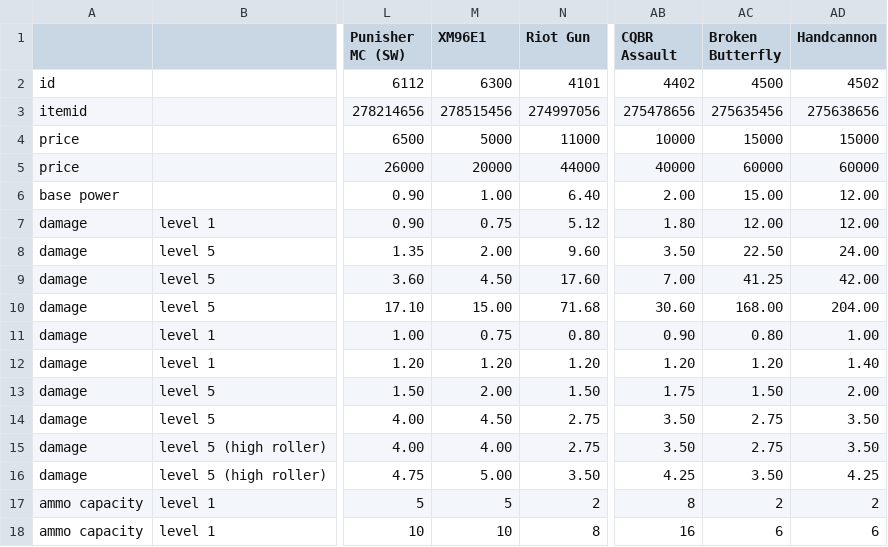
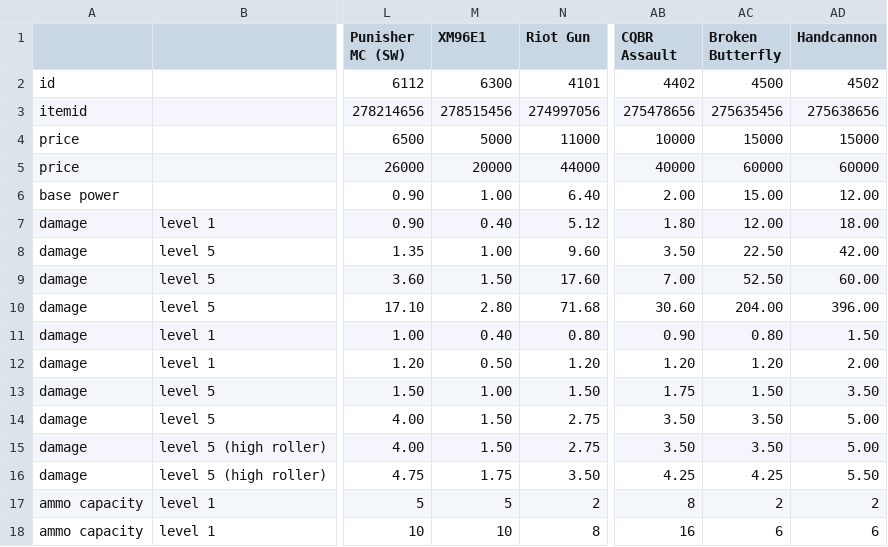
Before and after one commit to biorand/re4r, a CSV file: src/IntelOrca.Biohazard.BioRand.RE4R/data/wpstats.csv, drawn as a sheet; only a part is shown, gaps mark what is left out; the diff names each change by its address in the sheet, - before the commit and + after, or states it on an @@ line.

Commit message:
Lower OPness of XM gun

```diff
--- a/src/IntelOrca.Biohazard.BioRand.RE4R/data/wpstats.csv
+++ b/src/IntelOrca.Biohazard.BioRand.RE4R/data/wpstats.csv
-M7 (XM96E1): 0.75
+M7 (XM96E1): 0.40
-AD7 (Handcannon): 12.00
+AD7 (Handcannon): 18.00
-M8 (XM96E1): 2.00
+M8 (XM96E1): 1.00
-AD8 (Handcannon): 24.00
+AD8 (Handcannon): 42.00
-M9 (XM96E1): 4.50
+M9 (XM96E1): 1.50
-AC9 (Broken Butterfly): 41.25
+AC9 (Broken Butterfly): 52.50
-AD9 (Handcannon): 42.00
+AD9 (Handcannon): 60.00
-M10 (XM96E1): 15.00
+M10 (XM96E1): 2.80
-AC10 (Broken Butterfly): 168.00
+AC10 (Broken Butterfly): 204.00
-AD10 (Handcannon): 204.00
+AD10 (Handcannon): 396.00
-M11 (XM96E1): 0.75
+M11 (XM96E1): 0.40
-AD11 (Handcannon): 1.00
+AD11 (Handcannon): 1.50
-M12 (XM96E1): 1.20
+M12 (XM96E1): 0.50
-AD12 (Handcannon): 1.40
+AD12 (Handcannon): 2.00
-M13 (XM96E1): 2.00
+M13 (XM96E1): 1.00
-AD13 (Handcannon): 2.00
+AD13 (Handcannon): 3.50
-M14 (XM96E1): 4.50
+M14 (XM96E1): 1.50
-AC14:AC15 (Broken Butterfly): 2.75
+AC14:AC15 (Broken Butterfly): 3.50
-AD14:AD15 (Handcannon): 3.50
+AD14:AD15 (Handcannon): 5.00
-M15 (XM96E1): 4.00
+M15 (XM96E1): 1.50
-M16 (XM96E1): 5.00
+M16 (XM96E1): 1.75
-AC16 (Broken Butterfly): 3.50
+AC16 (Broken Butterfly): 4.25
-AD16 (Handcannon): 4.25
+AD16 (Handcannon): 5.50
```
